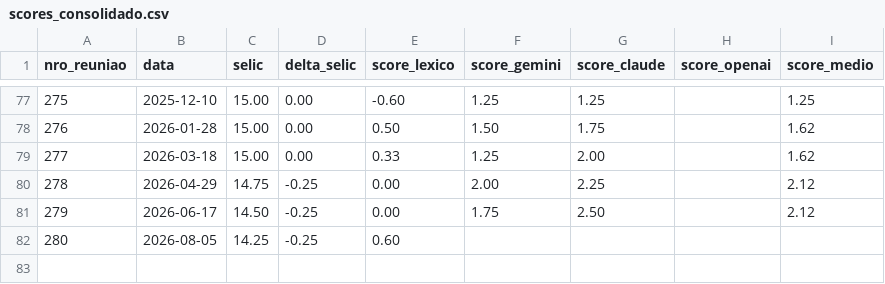
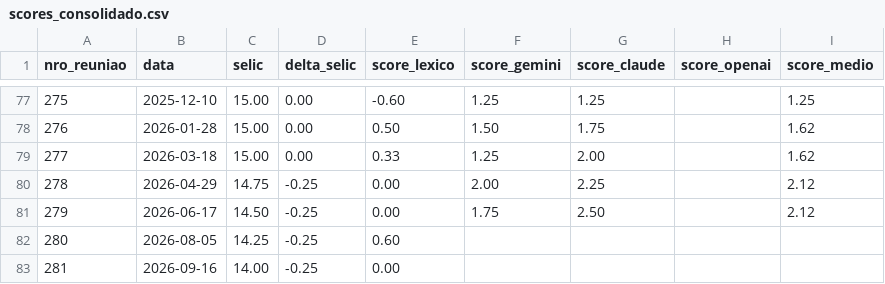
Before and after one commit to Resendao/resumo-focus, a CSV file: output/scores/scores_consolidado.csv, drawn as a sheet; only a part is shown, gaps mark what is left out; the diff names each change by its address in the sheet, - before the commit and + after, or states it on an @@ line.

```diff
--- a/output/scores/scores_consolidado.csv
+++ b/output/scores/scores_consolidado.csv
+row 83: 281 | 2026-09-16 | 14.00 | -0.25 | 0.00
```
Also changed, not shown: output/focus/expectativas_reunioes.csv, output/scores/calibracao_coefs.csv, 8 other files.
